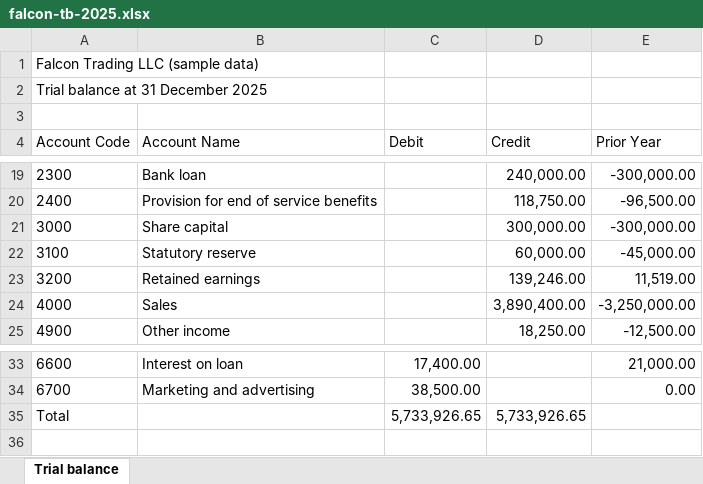
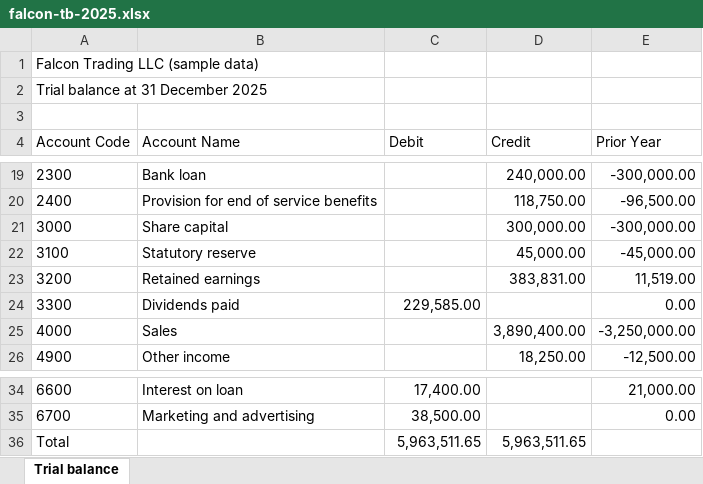
Before and after one commit to nadhirmhdar/ledgerfile, an Excel workbook: samples/falcon-tb-2025.xlsx, sheet Trial balance, drawn as a sheet; only a part is shown, gaps mark what is left out; values as stored, in another font and other column widths than the file's, no borders; addresses are those after the commit; the diff names each change by its address in the sheet, - before the commit and + after, or states it on an @@ line.

```diff
--- a/samples/falcon-tb-2025.xlsx (sheet Trial balance)
+++ b/samples/falcon-tb-2025.xlsx (sheet Trial balance)
-D22 (Credit): 60,000.00
+D22 (Credit): 45,000.00
-D23 (Credit): 139,246.00
+D23 (Credit): 383,831.00
+row 24: 3300 | Dividends paid | 229,585.00 |  | 0.00
-C36 (Debit): 5,733,926.65
+C36 (Debit): 5,963,511.65
-D36 (Credit): 5,733,926.65
+D36 (Credit): 5,963,511.65
```
Also changed, not shown: samples/falcon-tb-2024.xlsx, 5 other files.
